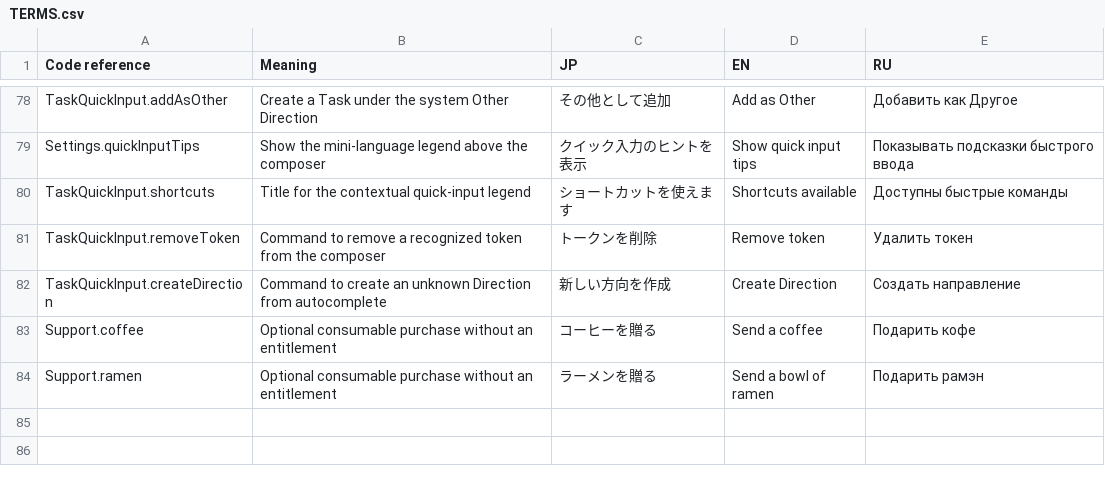
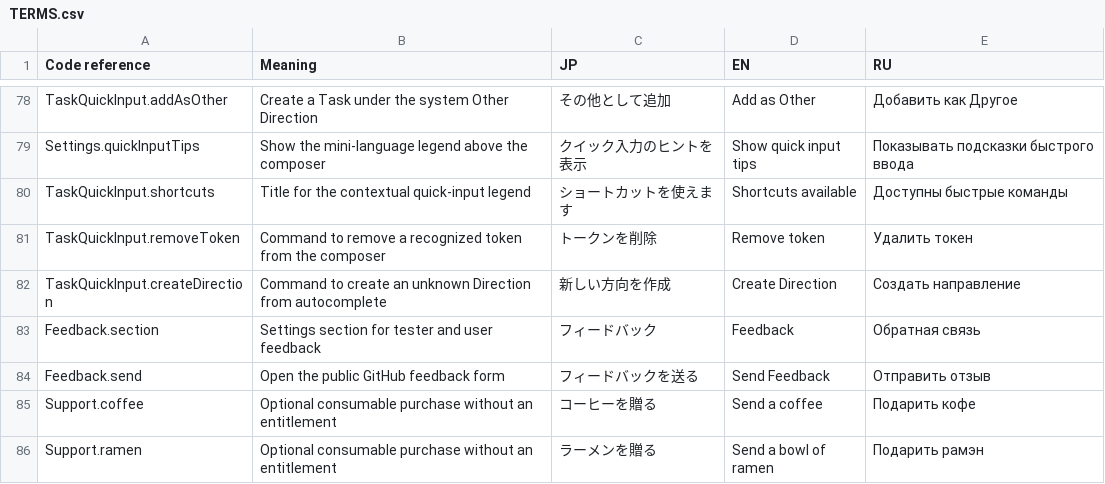
Before and after one commit to shigorefu/thruflow, a CSV file: Localisation/TERMS.csv, drawn as a sheet; only a part is shown, gaps mark what is left out; the diff names each change by its address in the sheet, - before the commit and + after, or states it on an @@ line.

Commit message:
Add cross-platform feedback entry points (#1)
Co-authored-by: Edward Shchigolev <201901608+shigorefu@users.noreply.github.com>

```diff
--- a/Localisation/TERMS.csv
+++ b/Localisation/TERMS.csv
+row 83: Feedback.section | Settings section for tester and user feedback | フィードバック | Feedback | Обратная связь
+row 84: Feedback.send | Open the public GitHub feedback form | フィードバックを送る | Send Feedback | Отправить отзыв
```
Also changed, not shown: 14 other files.
